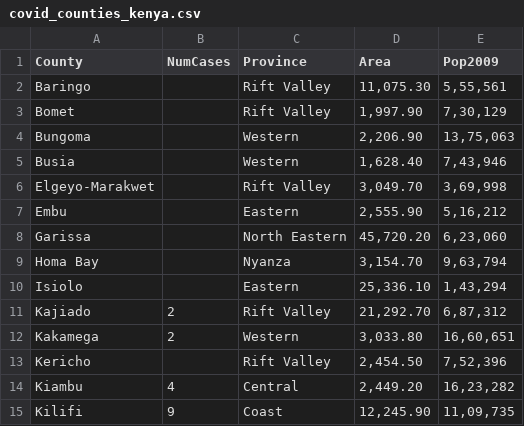
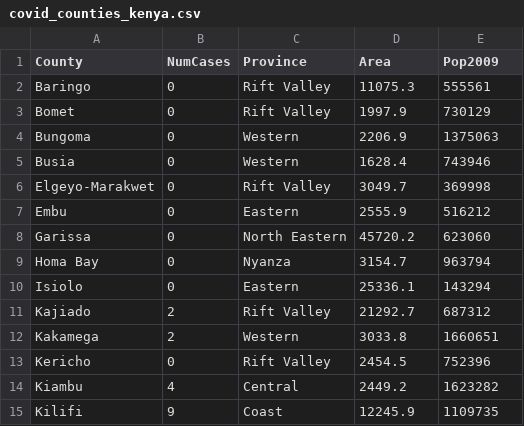
Before and after one commit to dishonmuloi/Covid-19, a CSV file: data_covid/covid_counties_kenya.csv, drawn as a sheet; only a part is shown; the diff covers the shown part only.

Commit message:
Add files via upload

```diff
--- a/data_covid/covid_counties_kenya.csv
+++ b/data_covid/covid_counties_kenya.csv
@@ -1,15 +1,15 @@
 County,NumCases,Province,Area,Pop2009
-Baringo,,Rift Valley,"11,075.30","5,55,561"
-Bomet,,Rift Valley,"1,997.90","7,30,129"
-Bungoma,,Western,"2,206.90","13,75,063"
-Busia,,Western,"1,628.40","7,43,946"
-Elgeyo-Marakwet,,Rift Valley,"3,049.70","3,69,998"
-Embu,,Eastern,"2,555.90","5,16,212"
-Garissa,,North Eastern,"45,720.20","6,23,060"
-Homa Bay,,Nyanza,"3,154.70","9,63,794"
-Isiolo,,Eastern,"25,336.10","1,43,294"
-Kajiado,2,Rift Valley,"21,292.70","6,87,312"
-Kakamega,2,Western,"3,033.80","16,60,651"
-Kericho,,Rift Valley,"2,454.50","7,52,396"
-Kiambu,4,Central,"2,449.20","16,23,282"
-Kilifi,9,Coast,"12,245.90","11,09,735"
+Baringo,0,Rift Valley,11075.3,555561
+Bomet,0,Rift Valley,1997.9,730129
+Bungoma,0,Western,2206.9,1375063
+Busia,0,Western,1628.4,743946
+Elgeyo-Marakwet,0,Rift Valley,3049.7,369998
+Embu,0,Eastern,2555.9,516212
+Garissa,0,North Eastern,45720.2,623060
+Homa Bay,0,Nyanza,3154.7,963794
+Isiolo,0,Eastern,25336.1,143294
+Kajiado,2,Rift Valley,21292.7,687312
+Kakamega,2,Western,3033.8,1660651
+Kericho,0,Rift Valley,2454.5,752396
+Kiambu,4,Central,2449.2,1623282
+Kilifi,9,Coast,12245.9,1109735
```
Also changed, not shown: 84 edited cells elsewhere in this file.
